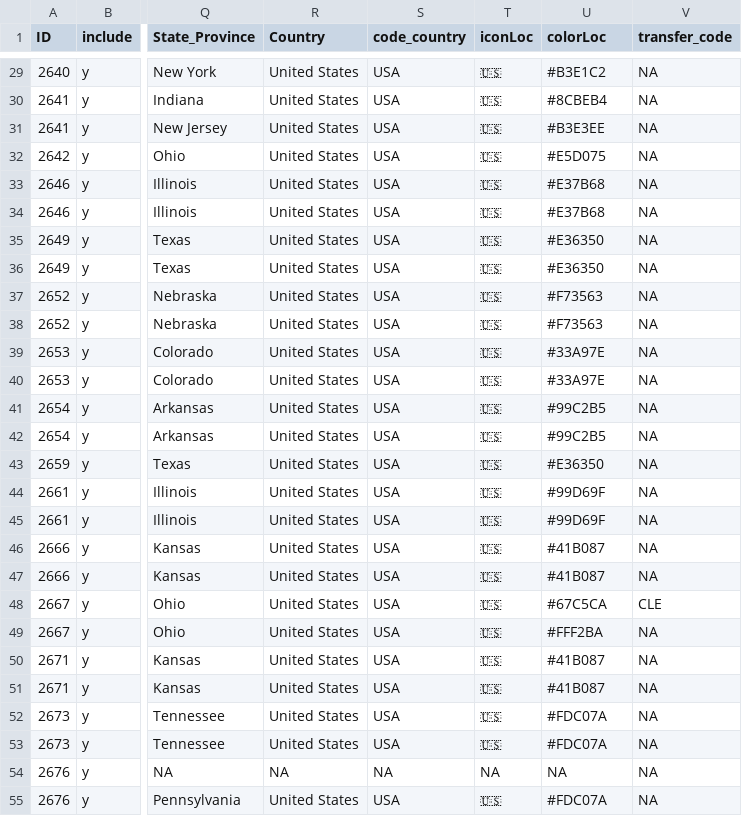
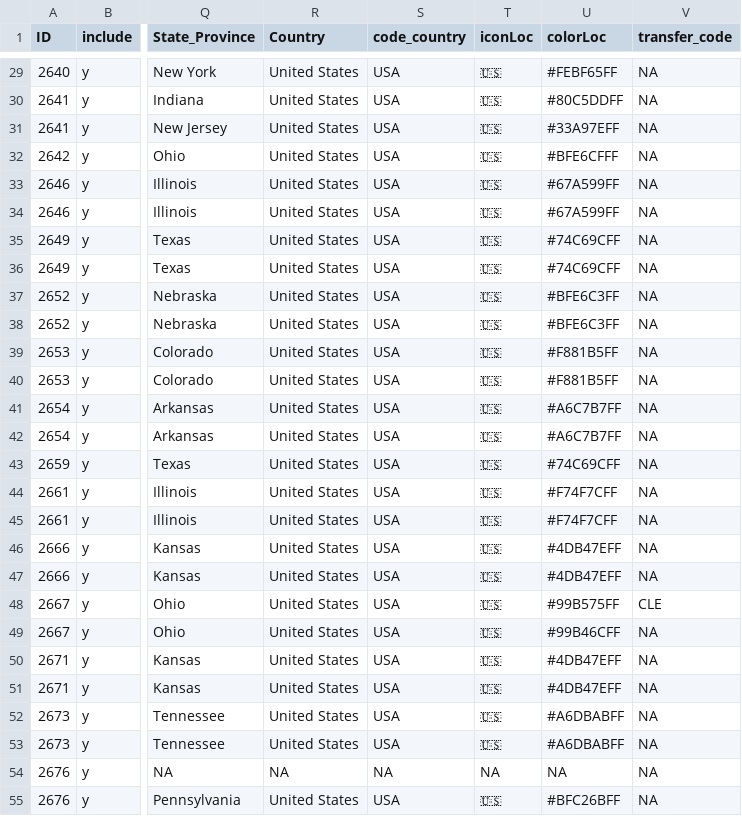
Before and after one commit to Rich-Molecular-Health-Lab/zoopop, a CSV file: inst/extdata/btp.csv, drawn as a sheet; only a part is shown, gaps mark what is left out; the diff covers the shown part only; the diff names each change by its address in the sheet, - before the commit and + after, or states it on an @@ line.

```diff
--- a/inst/extdata/btp.csv
+++ b/inst/extdata/btp.csv
-U29 (colorLoc): #B3E1C2
+U29 (colorLoc): #FEBF65FF
-U30 (colorLoc): #8CBEB4
+U30 (colorLoc): #80C5DDFF
-U31 (colorLoc): #B3E3EE
+U31 (colorLoc): #33A97EFF
-U32 (colorLoc): #E5D075
+U32 (colorLoc): #BFE6CFFF
-U33:U34 (colorLoc): #E37B68
+U33:U34 (colorLoc): #67A599FF
-U35:U36 (colorLoc): #E36350
+U35:U36 (colorLoc): #74C69CFF
-U37:U38 (colorLoc): #F73563
+U37:U38 (colorLoc): #BFE6C3FF
-U39:U40 (colorLoc): #33A97E
+U39:U40 (colorLoc): #F881B5FF
-U41:U42 (colorLoc): #99C2B5
+U41:U42 (colorLoc): #A6C7B7FF
-U43 (colorLoc): #E36350
+U43 (colorLoc): #74C69CFF
-U44:U45 (colorLoc): #99D69F
+U44:U45 (colorLoc): #F74F7CFF
-U46:U47 (colorLoc): #41B087
+U46:U47 (colorLoc): #4DB47EFF
-U48 (colorLoc): #67C5CA
+U48 (colorLoc): #99B575FF
-U49 (colorLoc): #FFF2BA
+U49 (colorLoc): #99B46CFF
-U50:U51 (colorLoc): #41B087
+U50:U51 (colorLoc): #4DB47EFF
-U52:U53 (colorLoc): #FDC07A
+U52:U53 (colorLoc): #A6DBABFF
-U55 (colorLoc): #FDC07A
+U55 (colorLoc): #BFC26BFF
```
Also changed, not shown: 61 edited cells elsewhere in this file, inst/extdata/locations.csv, inst/extdata/studbook.csv, 39 other files.
